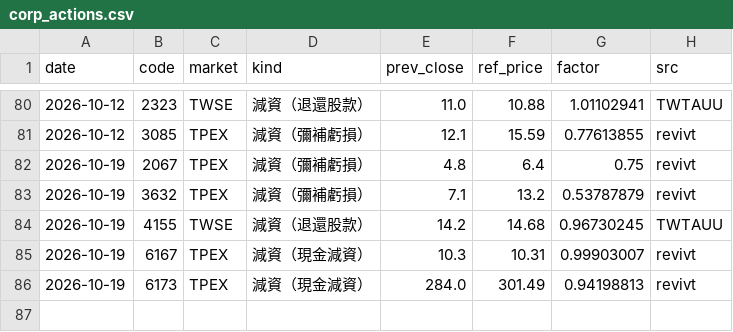
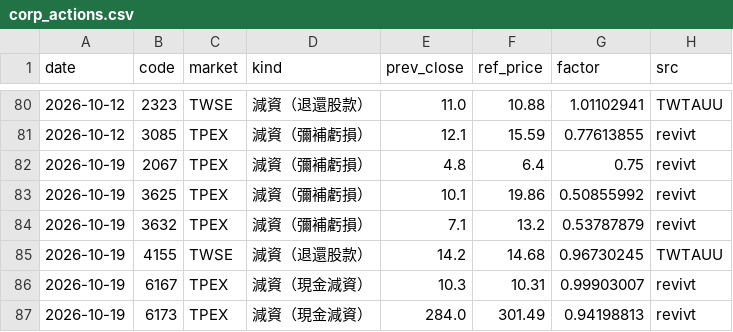
Before and after one commit to carsonlin33-arch/tw-stock-screener, a CSV file: data/extras/corp_actions.csv, drawn as a sheet; only a part is shown, gaps mark what is left out.

```diff
--- a/data/extras/corp_actions.csv
+++ b/data/extras/corp_actions.csv
@@ -82,2 +82,3 @@ date,code,market,kind,prev_close,ref_price,factor,src
 2026-10-19,2067,TPEX,減資（彌補虧損）,4.8,6.4,0.75,revivt
+2026-10-19,3625,TPEX,減資（彌補虧損）,10.1,19.86,0.50855992,revivt
 2026-10-19,3632,TPEX,減資（彌補虧損）,7.1,13.2,0.53787879,revivt
```
Also changed, not shown: data/extras/breadth.csv, data/extras/exdiv.csv, 21 other files.
